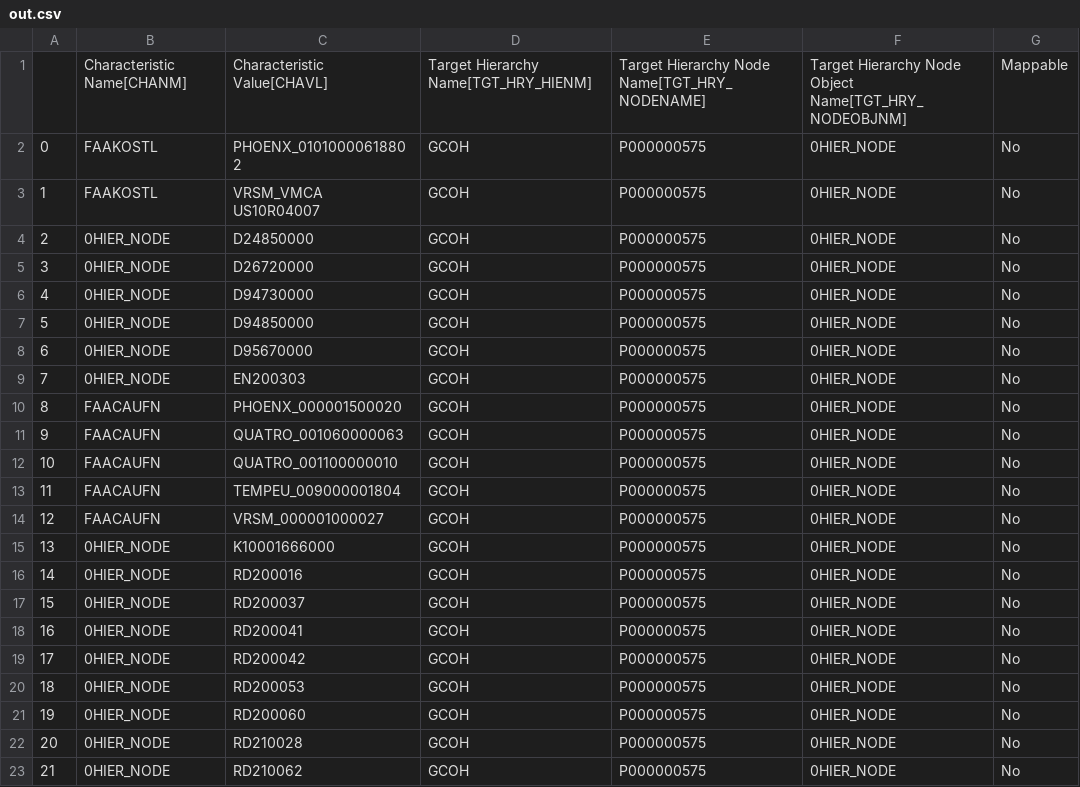
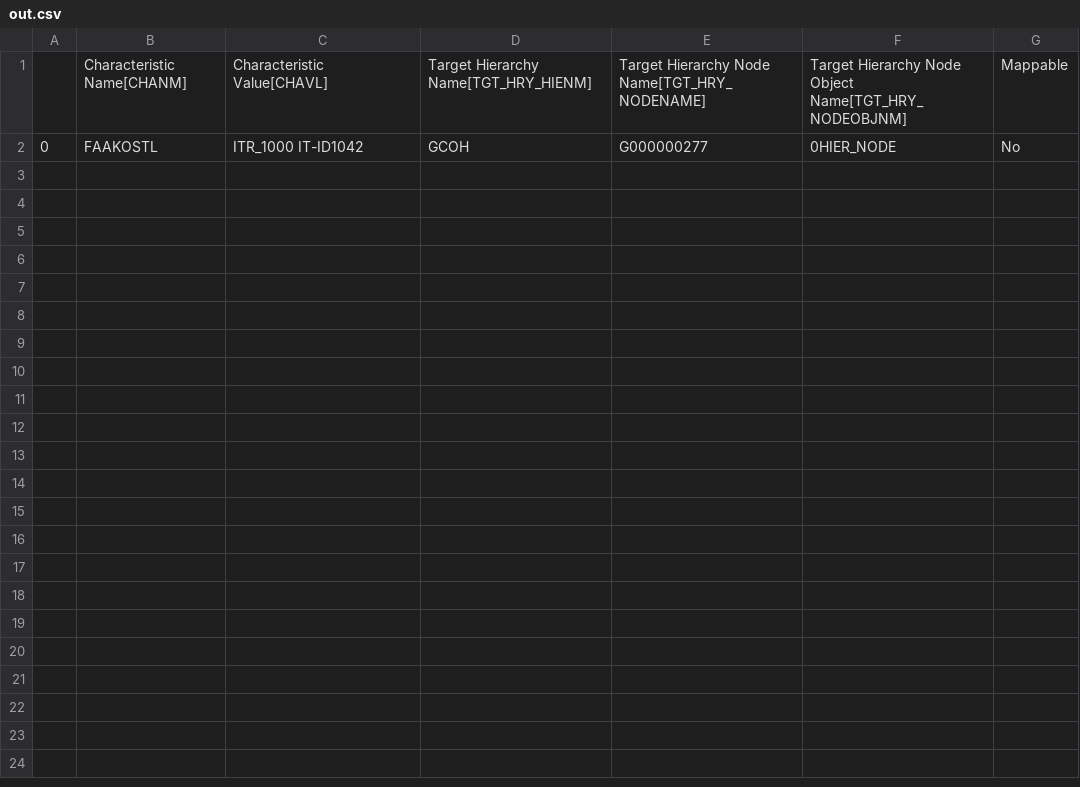
Before and after one commit to violencepierre/GCOH-Tickets-for-Processing, a CSV file: Inputs/out.csv, drawn as a sheet.

Commit message:
Update out.csv

```diff
--- a/Inputs/out.csv
+++ b/Inputs/out.csv
@@ -1,23 +1,2 @@
 ,Characteristic Name[CHANM],Characteristic Value[CHAVL],Target Hierarchy Name[TGT_HRY_HIENM],Target Hierarchy Node Name[TGT_HRY_NODENAME],Target Hierarchy Node Object Name[TGT_HRY_NODEOBJNM],Mappable
-0,FAAKOSTL,PHOENX_01010000618802,GCOH,P000000575,0HIER_NODE,No
-1,FAAKOSTL,VRSM_VMCA  US10R04007,GCOH,P000000575,0HIER_NODE,No
-2,0HIER_NODE,D24850000,GCOH,P000000575,0HIER_NODE,No
-3,0HIER_NODE,D26720000,GCOH,P000000575,0HIER_NODE,No
-4,0HIER_NODE,D94730000,GCOH,P000000575,0HIER_NODE,No
-5,0HIER_NODE,D94850000,GCOH,P000000575,0HIER_NODE,No
-6,0HIER_NODE,D95670000,GCOH,P000000575,0HIER_NODE,No
-7,0HIER_NODE,EN200303,GCOH,P000000575,0HIER_NODE,No
-8,FAACAUFN,PHOENX_000001500020,GCOH,P000000575,0HIER_NODE,No
-9,FAACAUFN,QUATRO_001060000063,GCOH,P000000575,0HIER_NODE,No
-10,FAACAUFN,QUATRO_001100000010,GCOH,P000000575,0HIER_NODE,No
-11,FAACAUFN,TEMPEU_009000001804,GCOH,P000000575,0HIER_NODE,No
-12,FAACAUFN,VRSM_000001000027,GCOH,P000000575,0HIER_NODE,No
-13,0HIER_NODE,K10001666000,GCOH,P000000575,0HIER_NODE,No
-14,0HIER_NODE,RD200016,GCOH,P000000575,0HIER_NODE,No
-15,0HIER_NODE,RD200037,GCOH,P000000575,0HIER_NODE,No
-16,0HIER_NODE,RD200041,GCOH,P000000575,0HIER_NODE,No
-17,0HIER_NODE,RD200042,GCOH,P000000575,0HIER_NODE,No
-18,0HIER_NODE,RD200053,GCOH,P000000575,0HIER_NODE,No
-19,0HIER_NODE,RD200060,GCOH,P000000575,0HIER_NODE,No
-20,0HIER_NODE,RD210028,GCOH,P000000575,0HIER_NODE,No
-21,0HIER_NODE,RD210062,GCOH,P000000575,0HIER_NODE,No
+0,FAAKOSTL,ITR_1000   IT-ID1042,GCOH,G000000277,0HIER_NODE,No
```
